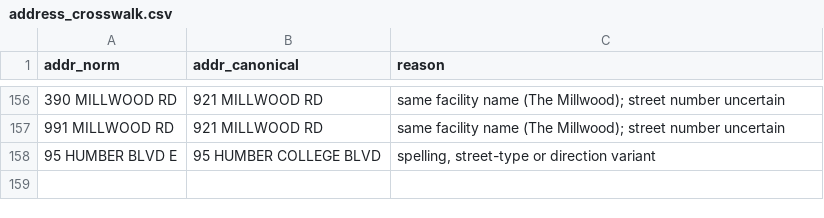
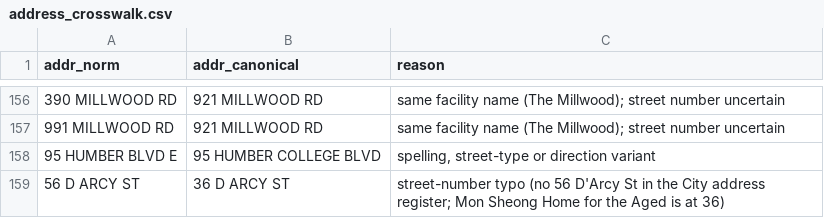
Before and after one commit to samielsabri/toronto_healthcare_institutions_outbreaks, a CSV file: data/reference/address_crosswalk.csv, drawn as a sheet; only a part is shown, gaps mark what is left out.

Commit message:
Merge 56 D'Arcy St into 36 D'Arcy St (address typo found by geocoding)
There is no 56 D'Arcy St in the City register; Mon Sheong Home for the
Aged is at 36, so the two were one facility (231 facilities). The
facility table now carries coordinates and neighbourhood.

```diff
--- a/data/reference/address_crosswalk.csv
+++ b/data/reference/address_crosswalk.csv
@@ -158 +158,2 @@ addr_norm,addr_canonical,reason
 95 HUMBER BLVD E,95 HUMBER COLLEGE BLVD,"spelling, street-type or direction variant"
+56 D ARCY ST,36 D ARCY ST,street-number typo (no 56 D'Arcy St in the City address register; Mon Sheong Home for the Aged is at 36)
```
Also changed, not shown: 3 other files.
